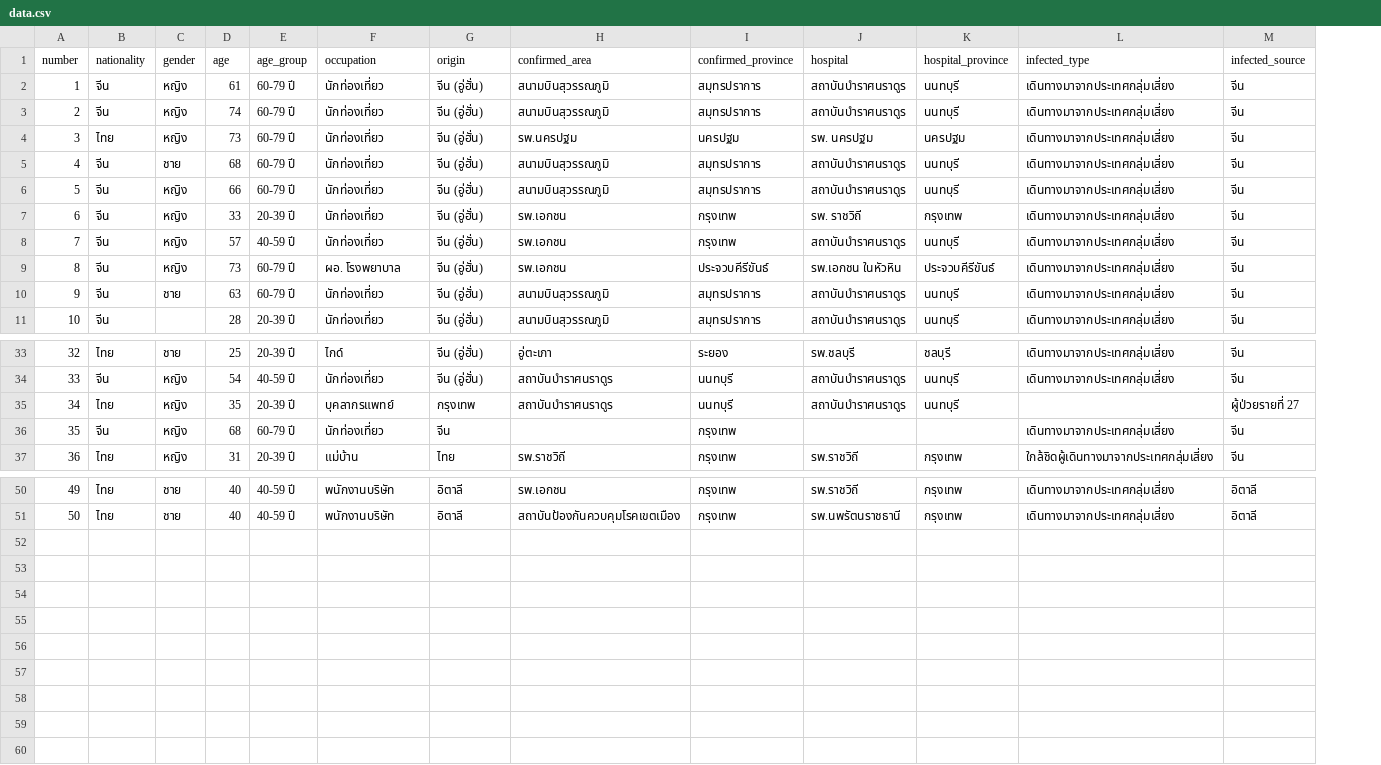
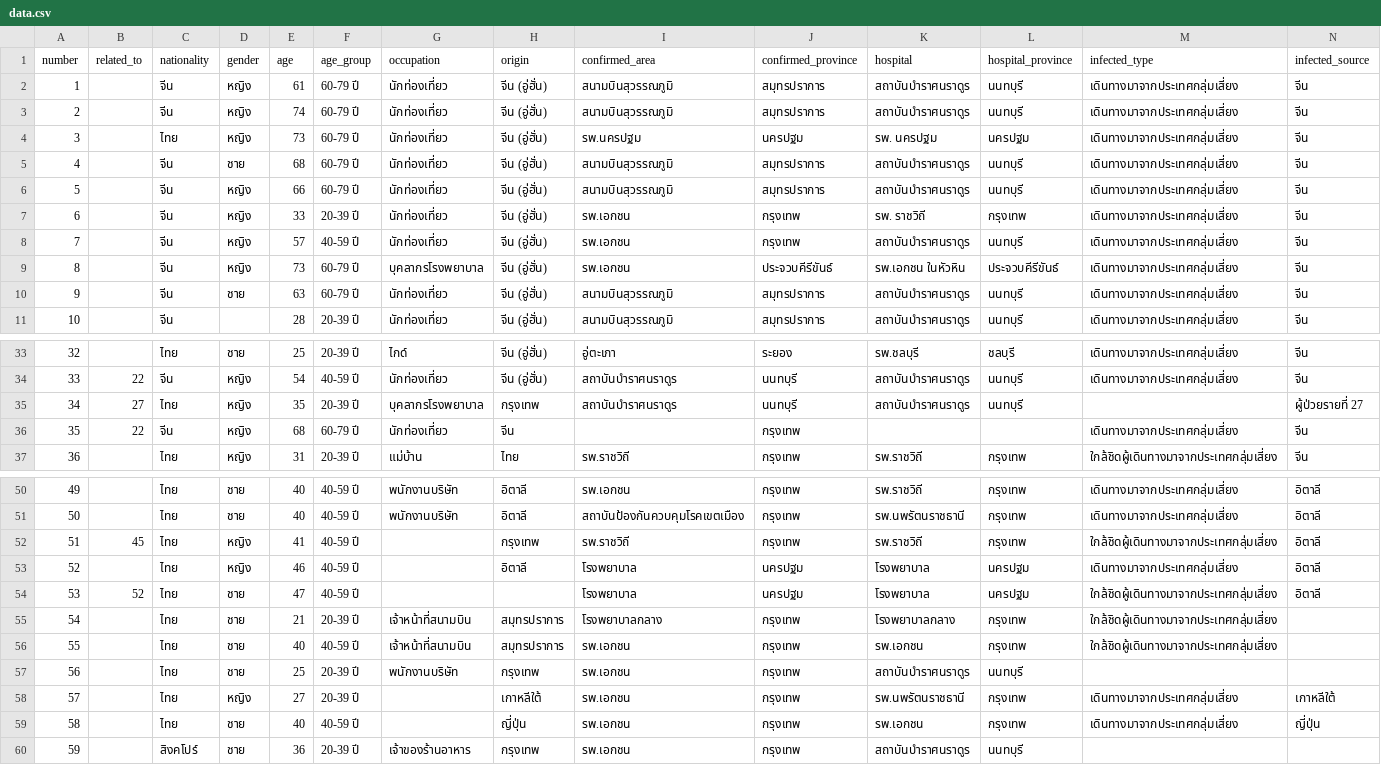
Before and after one commit to puripant/covid19-patients, a CSV file: data.csv, drawn as a sheet; only a part is shown, gaps mark what is left out; addresses are those after the commit; rows hold the shown columns only; the diff names each change by its address in the sheet, - before the commit and + after, or states it on an @@ line.

Commit message:
Update data & button style

```diff
--- a/data.csv
+++ b/data.csv
+column B (related_to), rows 34-36: 22 | 27 | 22
-G9 (occupation): ผอ. โรงพยาบาล
+G9 (occupation): บุคลากรโรงพยาบาล
-G35 (occupation): บุคลากรแพทย์
+G35 (occupation): บุคลากรโรงพยาบาล
+row 52: 51 | 45 | ไทย | หญิง | 41 | 40-59 ปี |  | กรุงเทพ | รพ.ราชวิถี | กรุงเทพ | รพ.ราชวิถี | กรุงเทพ | ใกล้ชิดผู้เดินทางมาจากประเทศกลุ่มเสี่ยง | อิตาลี
+row 53: 52 |  | ไทย | หญิง | 46 | 40-59 ปี |  | อิตาลี | โรงพยาบาล | นครปฐม | โรงพยาบาล | นครปฐม | เดินทางมาจากประเทศกลุ่มเสี่ยง | อิตาลี
+row 54: 53 | 52 | ไทย | ชาย | 47 | 40-59 ปี |  |  | โรงพยาบาล | นครปฐม | โรงพยาบาล | นครปฐม | ใกล้ชิดผู้เดินทางมาจากประเทศกลุ่มเสี่ยง | อิตาลี
+row 55: 54 |  | ไทย | ชาย | 21 | 20-39 ปี | เจ้าหน้าที่สนามบิน | สมุทรปราการ | โรงพยาบาลกลาง | กรุงเทพ | โรงพยาบาลกลาง | กรุงเทพ | ใกล้ชิดผู้เดินทางมาจากประเทศกลุ่มเสี่ยง
+row 56: 55 |  | ไทย | ชาย | 40 | 40-59 ปี | เจ้าหน้าที่สนามบิน | สมุทรปราการ | รพ.เอกชน | กรุงเทพ | รพ.เอกชน | กรุงเทพ | ใกล้ชิดผู้เดินทางมาจากประเทศกลุ่มเสี่ยง
+row 57: 56 |  | ไทย | ชาย | 25 | 20-39 ปี | พนักงานบริษัท | กรุงเทพ | รพ.เอกชน | กรุงเทพ | สถาบันบำราศนราดูร | นนทบุรี
+row 58: 57 |  | ไทย | หญิง | 27 | 20-39 ปี |  | เกาหลีใต้ | รพ.เอกชน | กรุงเทพ | รพ.นพรัตนราชธานี | กรุงเทพ | เดินทางมาจากประเทศกลุ่มเสี่ยง | เกาหลีใต้
+row 59: 58 |  | ไทย | ชาย | 40 | 40-59 ปี |  | ญี่ปุ่น | รพ.เอกชน | กรุงเทพ | รพ.เอกชน | กรุงเทพ | เดินทางมาจากประเทศกลุ่มเสี่ยง | ญี่ปุ่น
+row 60: 59 |  | สิงคโปร์ | ชาย | 36 | 20-39 ปี | เจ้าของร้านอาหาร | กรุงเทพ | รพ.เอกชน | กรุงเทพ | สถาบันบำราศนราดูร | นนทบุรี
```
Also changed, not shown: 2 other files.
